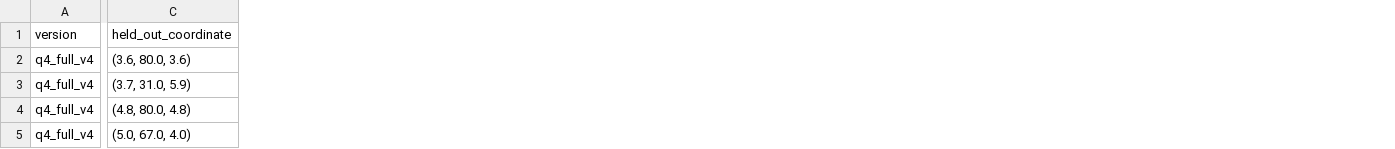
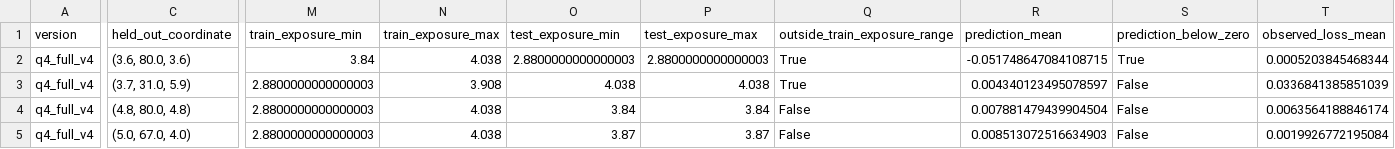
Before and after one commit to Aufpa33en/Celianbei-A, a CSV file: result/q4/02_full_validation/m1_coordinate_loso.csv, drawn as a sheet; only a part is shown, gaps mark what is left out; the diff covers the shown part only; the diff names each change by its address in the sheet, - before the commit and + after, or states it on an @@ line.

Commit message:
fix: expose Q4 M1 fold concentration

```diff
--- a/result/q4/02_full_validation/m1_coordinate_loso.csv
+++ b/result/q4/02_full_validation/m1_coordinate_loso.csv
+column M (train_exposure_min), rows 2-5: 3.84 | 2.8800000000000003 | 2.8800000000000003 | 2.8800000000000003
+column N (train_exposure_max), rows 2-5: 4.038 | 3.908 | 4.038 | 4.038
+column O (test_exposure_min), rows 2-5: 2.8800000000000003 | 4.038 | 3.84 | 3.87
+column P (test_exposure_max), rows 2-5: 2.8800000000000003 | 4.038 | 3.84 | 3.87
+column Q (outside_train_exposure_range), rows 2-5: True | True | False | False
+column R (prediction_mean), rows 2-5: -0.051748647084108715 | 0.004340123495078597 | 0.007881479439904504 | 0.008513072516634903
+column S (prediction_below_zero), rows 2-5: True | False | False | False
+column T (observed_loss_mean), rows 2-5: 0.0005203845468344 | 0.0336841385851039 | 0.0063564188846174 | 0.0019926772195084
```
Also changed, not shown: 3 added columns and 36 edited cells elsewhere in this file, result/q4/02_full_validation/integrity_checks.csv, result/q4/02_full_validation/manifest.csv, 9 other files.
